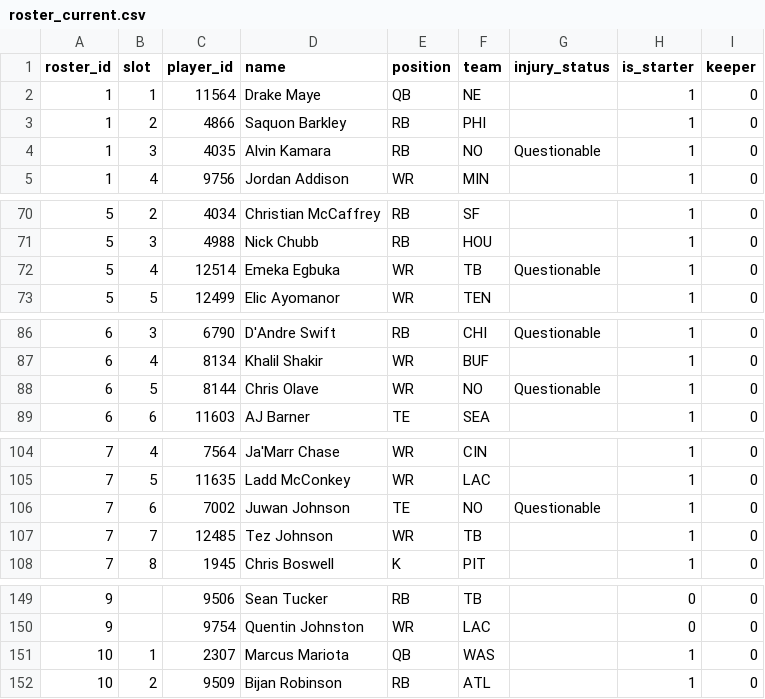
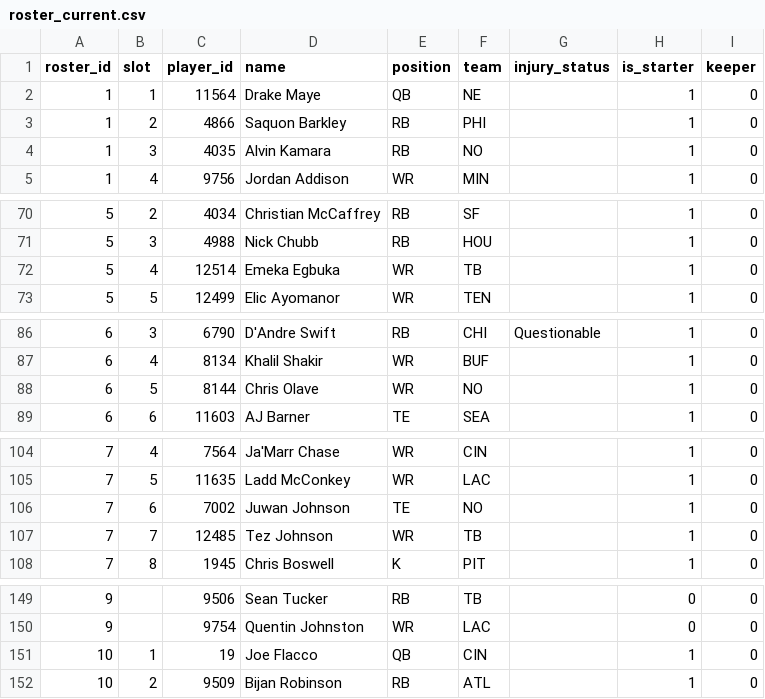
Before and after one commit to MichaelRyanJr/SleeperAgent, a CSV file: docs/league_1265837618587762688_2025/roster_current.csv, drawn as a sheet; only a part is shown, gaps mark what is left out.

```diff
--- a/docs/league_1265837618587762688_2025/roster_current.csv
+++ b/docs/league_1265837618587762688_2025/roster_current.csv
@@ -3,3 +3,3 @@ roster_id,slot,player_id,name,position,team,injury_status,is_starter,keeper
 1,2,4866,Saquon Barkley,RB,PHI,,1,0
-1,3,4035,Alvin Kamara,RB,NO,Questionable,1,0
+1,3,4035,Alvin Kamara,RB,NO,,1,0
 1,4,9756,Jordan Addison,WR,MIN,,1,0
@@ -71,3 +71,3 @@ roster_id,slot,player_id,name,position,team,injury_status,is_starter,keeper
 5,3,4988,Nick Chubb,RB,HOU,,1,0
-5,4,12514,Emeka Egbuka,WR,TB,Questionable,1,0
+5,4,12514,Emeka Egbuka,WR,TB,,1,0
 5,5,12499,Elic Ayomanor,WR,TEN,,1,0
@@ -87,3 +87,3 @@ roster_id,slot,player_id,name,position,team,injury_status,is_starter,keeper
 6,4,8134,Khalil Shakir,WR,BUF,,1,0
-6,5,8144,Chris Olave,WR,NO,Questionable,1,0
+6,5,8144,Chris Olave,WR,NO,,1,0
 6,6,11603,AJ Barner,TE,SEA,,1,0
@@ -105,3 +105,3 @@ roster_id,slot,player_id,name,position,team,injury_status,is_starter,keeper
 7,5,11635,Ladd McConkey,WR,LAC,,1,0
-7,6,7002,Juwan Johnson,TE,NO,Questionable,1,0
+7,6,7002,Juwan Johnson,TE,NO,,1,0
 7,7,12485,Tez Johnson,WR,TB,,1,0
@@ -150,3 +150,3 @@ roster_id,slot,player_id,name,position,team,injury_status,is_starter,keeper
 9,,9754,Quentin Johnston,WR,LAC,,0,0
-10,1,2307,Marcus Mariota,QB,WAS,,1,0
+10,1,19,Joe Flacco,QB,CIN,,1,0
 10,2,9509,Bijan Robinson,RB,ATL,,1,0
```
Also changed, not shown: docs/league_1181689020258160640_2025/roster_current.csv, 44 other files.
